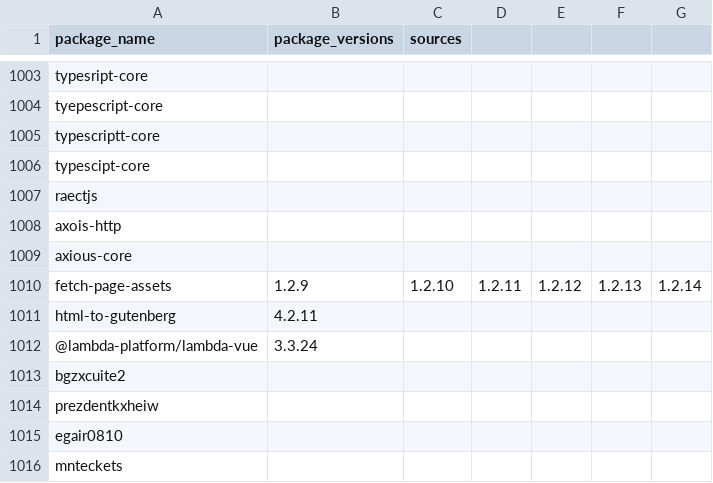
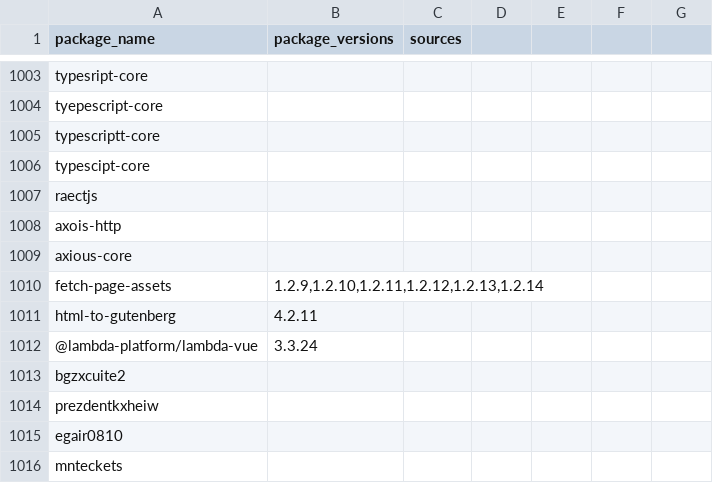
Before and after one commit to indocanadian416/IOC, a CSV file: consolidated_iocs.csv, drawn as a sheet; only a part is shown, gaps mark what is left out.

Commit message:
Update consolidated_iocs.csv

```diff
--- a/consolidated_iocs.csv
+++ b/consolidated_iocs.csv
@@ -1009,3 +1009,3 @@ axois-http,,
 axious-core,,
-fetch-page-assets,1.2.9,1.2.10,1.2.11,1.2.12,1.2.13,1.2.14,
+fetch-page-assets,"1.2.9,1.2.10,1.2.11,1.2.12,1.2.13,1.2.14",
 html-to-gutenberg,4.2.11,
```
